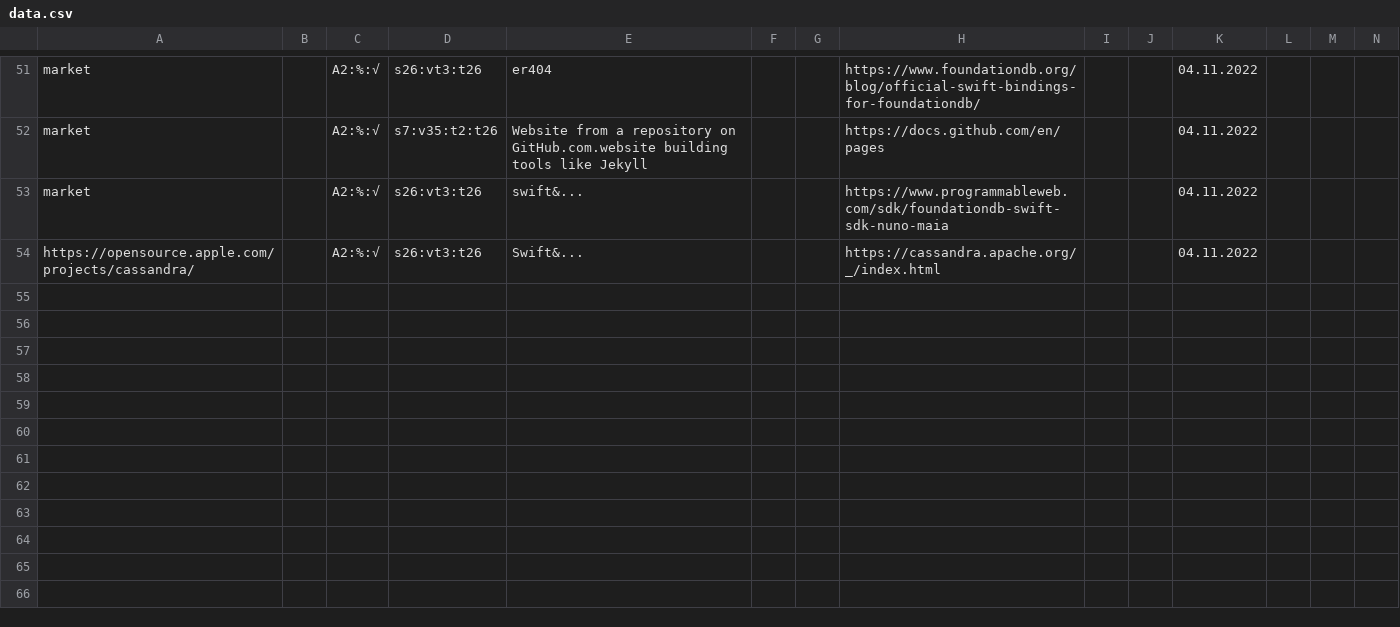
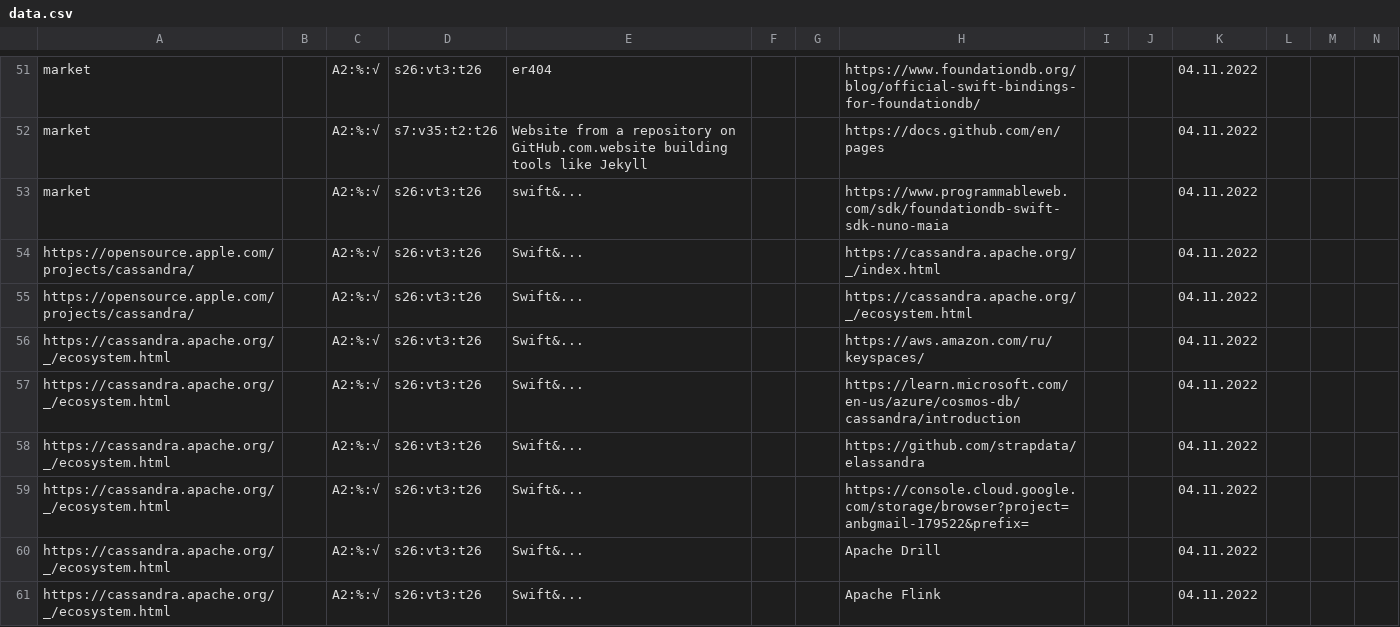
Before and after one commit to other59/datasource, a CSV file: data.csv, drawn as a sheet; only a part is shown, gaps mark what is left out; rows hold the shown columns only; the diff covers the shown part only; the diff names each change by its address in the sheet, - before the commit and + after, or states it on an @@ line.

Commit message:
Update data.csv

```diff
--- a/data.csv
+++ b/data.csv
+row 55: https://opensource.apple.com/projects/cassandra/ |  | A2:%:√ | s26:vt3:t26 | Swift&... |  |  | https://cassandra.apache.org/_/ecosystem.html |  |  | 04.11.2022
+row 56: https://cassandra.apache.org/_/ecosystem.html |  | A2:%:√ | s26:vt3:t26 | Swift&... |  |  | https://aws.amazon.com/ru/keyspaces/ |  |  | 04.11.2022
+row 57: https://cassandra.apache.org/_/ecosystem.html |  | A2:%:√ | s26:vt3:t26 | Swift&... |  |  | https://learn.microsoft.com/en-us/azure/cosmos-db/cassandra/introduction |  |  | 04.11.2022
+row 58: https://cassandra.apache.org/_/ecosystem.html |  | A2:%:√ | s26:vt3:t26 | Swift&... |  |  | https://github.com/strapdata/elassandra |  |  | 04.11.2022
+row 59: https://cassandra.apache.org/_/ecosystem.html |  | A2:%:√ | s26:vt3:t26 | Swift&... |  |  | https://console.cloud.google.com/storage/browser?project=anbgmail-179522&prefix= |  |  | 04.11.2022
+row 60: https://cassandra.apache.org/_/ecosystem.html |  | A2:%:√ | s26:vt3:t26 | Swift&... |  |  | Apache Drill |  |  | 04.11.2022
+row 61: https://cassandra.apache.org/_/ecosystem.html |  | A2:%:√ | s26:vt3:t26 | Swift&... |  |  | Apache Flink |  |  | 04.11.2022
```
Also changed, not shown: 21 added rows elsewhere in this file.
